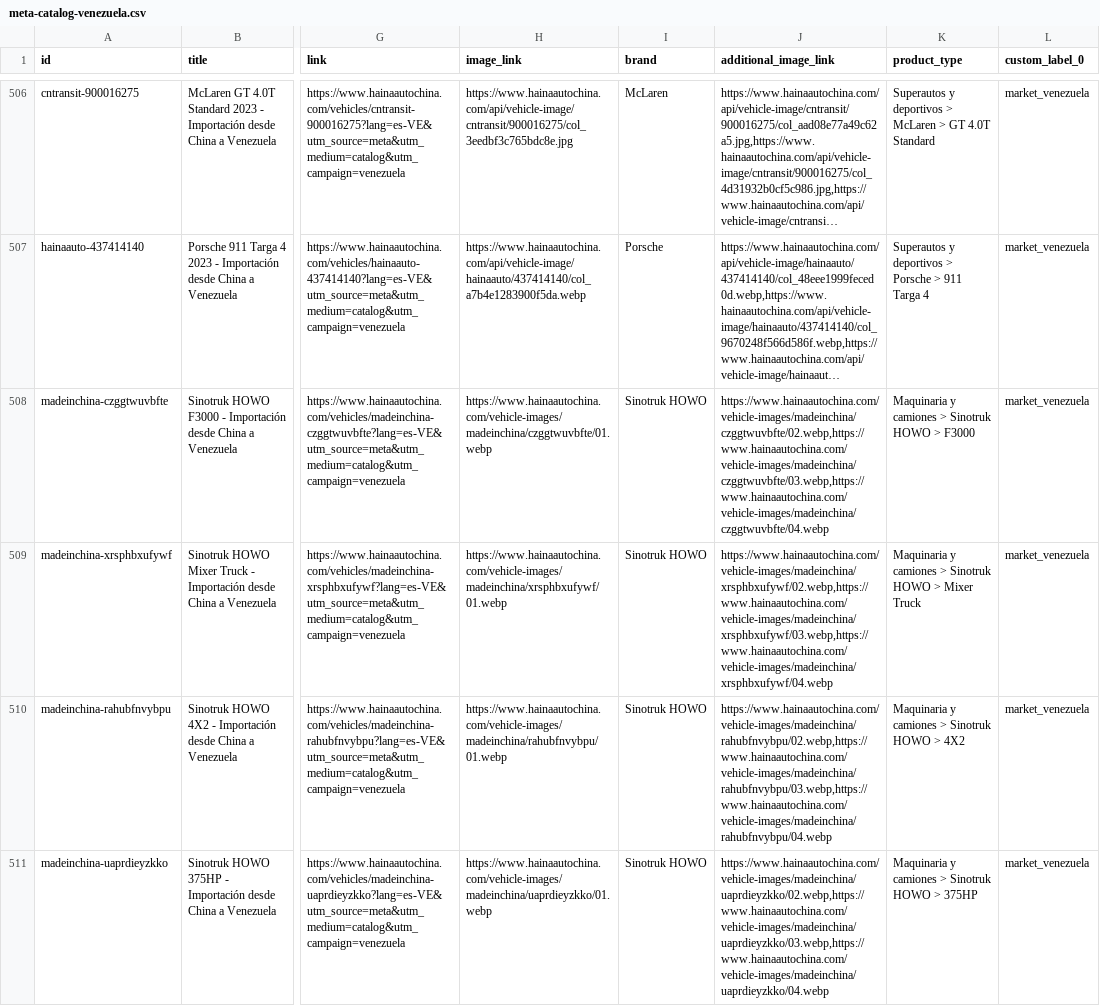
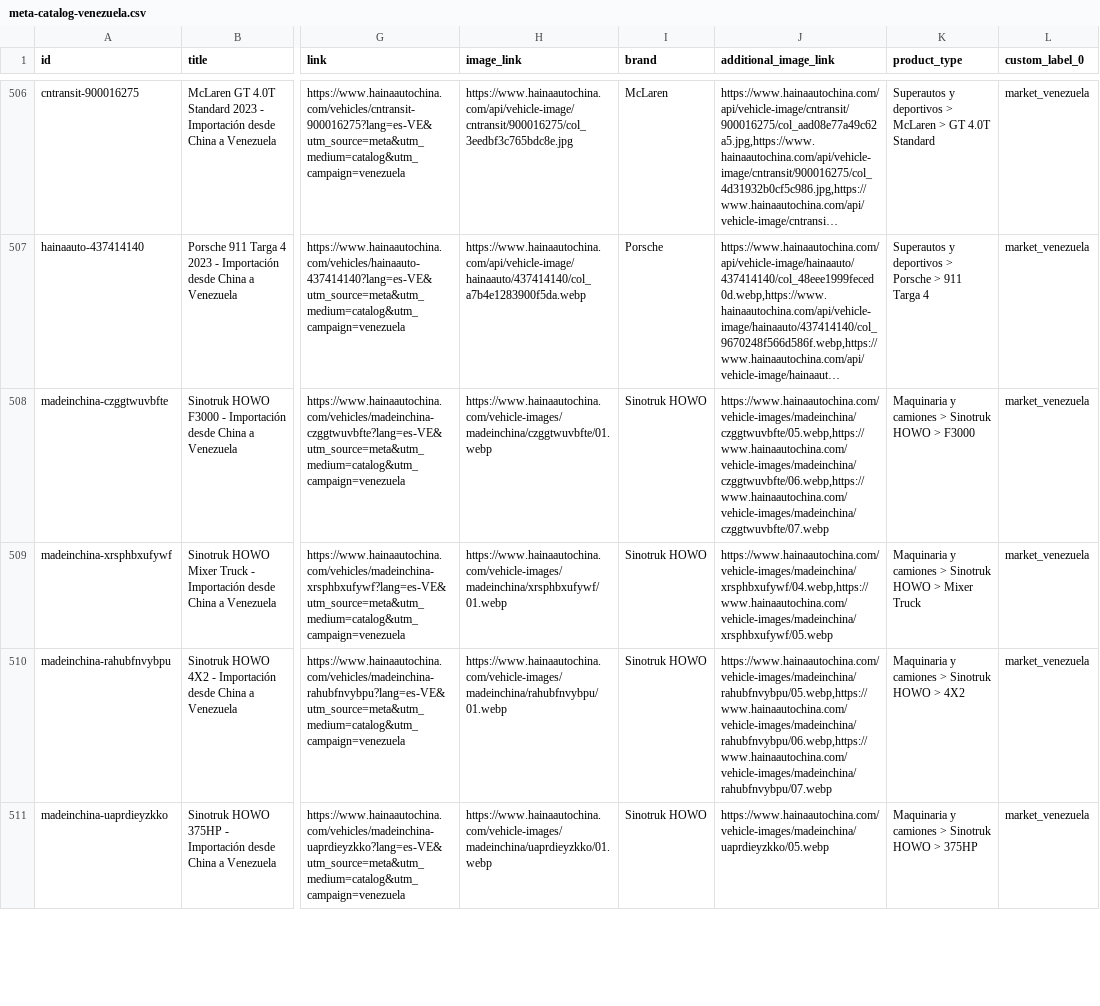
Before and after one commit to shirley4marquis-art/hainaato, a CSV file: public/meta-catalog-venezuela.csv, drawn as a sheet; only a part is shown, gaps mark what is left out; long unchanged cells end in …; the diff covers the shown part only; the diff names each change by its address in the sheet, - before the commit and + after, or states it on an @@ line.

Commit message:
Curate heavy truck listing images

```diff
--- a/public/meta-catalog-venezuela.csv
+++ b/public/meta-catalog-venezuela.csv
-J508 (additional_image_link): https://www.hainaautochina.com/vehicle-images/madeinchina/czggtwuvbfte/02.webp,https://www.hainaautochina.com/vehicle-images/madeinchina/czggtwuvbfte/03.webp,https://www.hainaautochina.com/vehicle-images/madeinchina/czggtwuvbfte/04.webp
+J508 (additional_image_link): https://www.hainaautochina.com/vehicle-images/madeinchina/czggtwuvbfte/05.webp,https://www.hainaautochina.com/vehicle-images/madeinchina/czggtwuvbfte/06.webp,https://www.hainaautochina.com/vehicle-images/madeinchina/czggtwuvbfte/07.webp
-J509 (additional_image_link): https://www.hainaautochina.com/vehicle-images/madeinchina/xrsphbxufywf/02.webp,https://www.hainaautochina.com/vehicle-images/madeinchina/xrsphbxufywf/03.webp,https://www.hainaautochina.com/vehicle-images/madeinchina/xrsphbxufywf/04.webp
+J509 (additional_image_link): https://www.hainaautochina.com/vehicle-images/madeinchina/xrsphbxufywf/04.webp,https://www.hainaautochina.com/vehicle-images/madeinchina/xrsphbxufywf/05.webp
-J510 (additional_image_link): https://www.hainaautochina.com/vehicle-images/madeinchina/rahubfnvybpu/02.webp,https://www.hainaautochina.com/vehicle-images/madeinchina/rahubfnvybpu/03.webp,https://www.hainaautochina.com/vehicle-images/madeinchina/rahubfnvybpu/04.webp
+J510 (additional_image_link): https://www.hainaautochina.com/vehicle-images/madeinchina/rahubfnvybpu/05.webp,https://www.hainaautochina.com/vehicle-images/madeinchina/rahubfnvybpu/06.webp,https://www.hainaautochina.com/vehicle-images/madeinchina/rahubfnvybpu/07.webp
-J511 (additional_image_link): https://www.hainaautochina.com/vehicle-images/madeinchina/uaprdieyzkko/02.webp,https://www.hainaautochina.com/vehicle-images/madeinchina/uaprdieyzkko/03.webp,https://www.hainaautochina.com/vehicle-images/madeinchina/uaprdieyzkko/04.webp
+J511 (additional_image_link): https://www.hainaautochina.com/vehicle-images/madeinchina/uaprdieyzkko/05.webp
```
Also changed, not shown: 9 edited cells elsewhere in this file, 24 other files.
